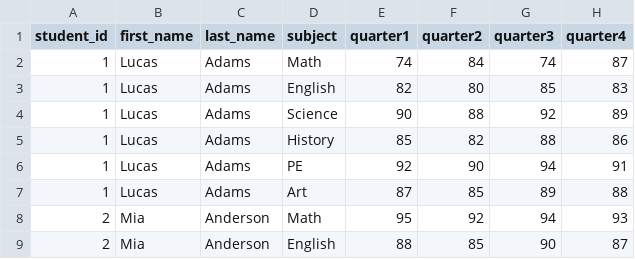
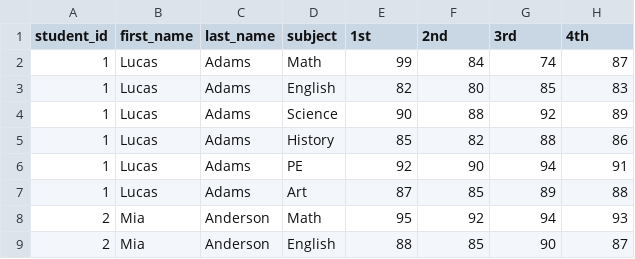
Before and after one commit to w1iii/Student-Grade-Management-System, a CSV file: students/grade_1.csv, drawn as a sheet; only a part is shown.

```diff
--- a/students/grade_1.csv
+++ b/students/grade_1.csv
@@ -1,3 +1,3 @@
-student_id,first_name,last_name,subject,quarter1,quarter2,quarter3,quarter4
-1,Lucas,Adams,Math,74,84,74,87
+student_id,first_name,last_name,subject, 1st, 2nd, 3rd, 4th
+1,Lucas,Adams,Math,99,84,74,87
 1,Lucas,Adams,English,82,80,85,83
```
Also changed, not shown: 5 other files.
